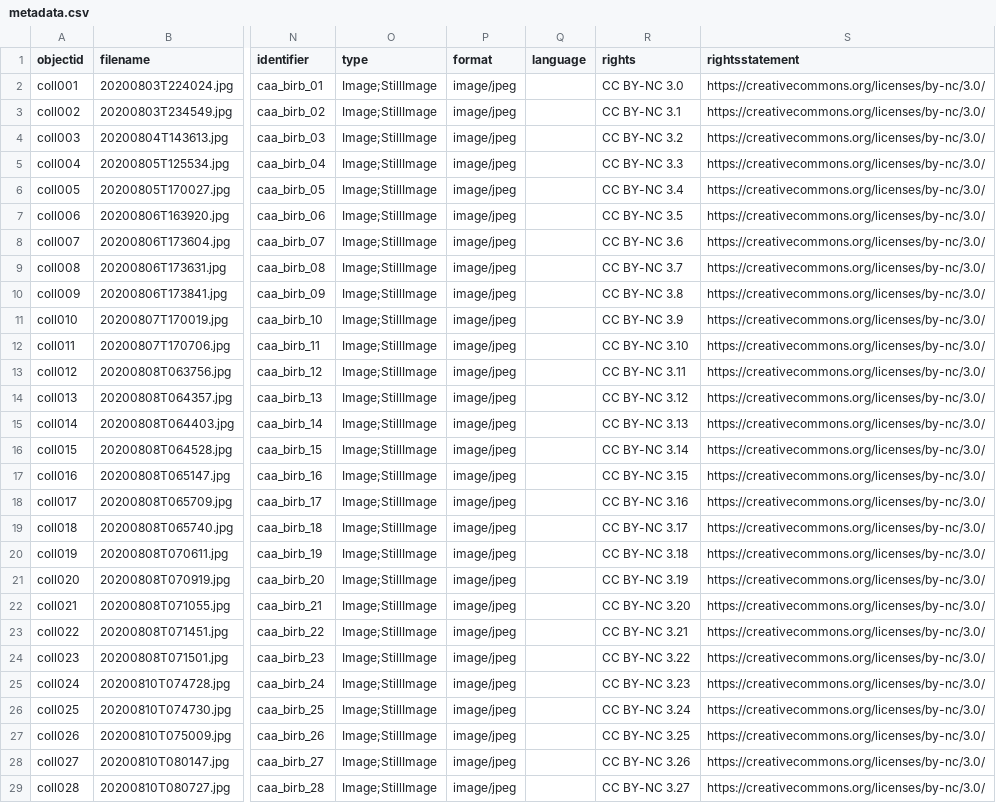
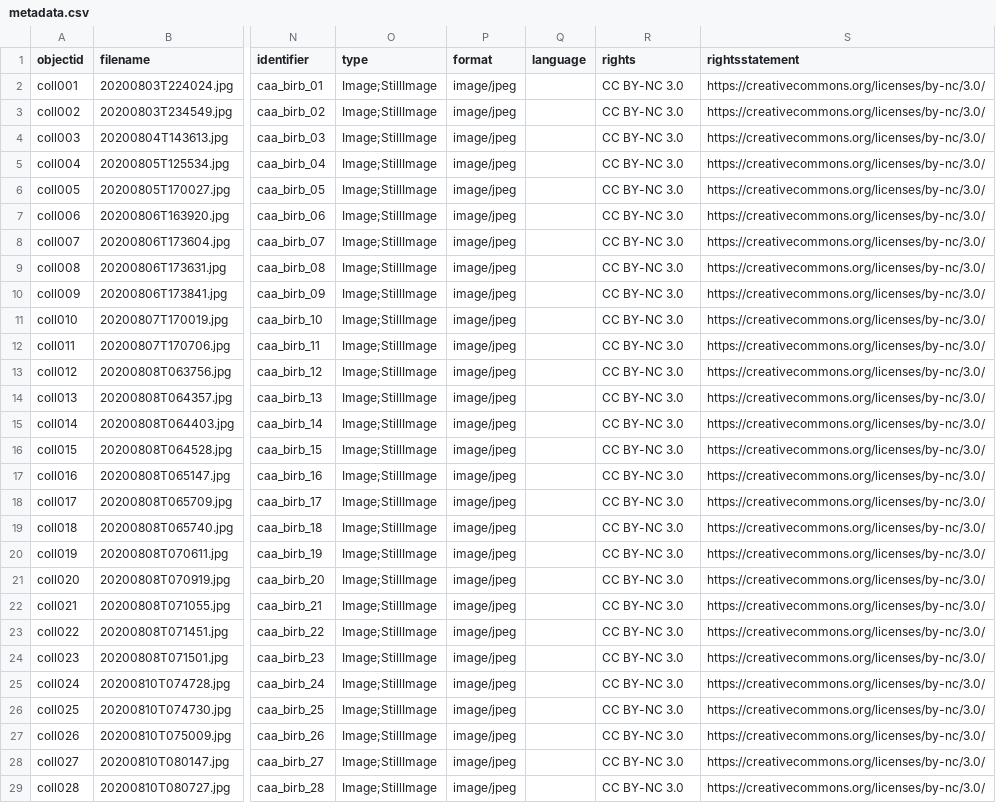
Before and after one commit to caaquino/digital-library-workshop, a CSV file: _data/metadata.csv, drawn as a sheet; only a part is shown, gaps mark what is left out; the diff covers the shown part only; the diff names each change by its address in the sheet, - before the commit and + after, or states it on an @@ line.

Commit message:
Fixed error in licence version

```diff
--- a/_data/metadata.csv
+++ b/_data/metadata.csv
-R3 (rights): CC BY-NC 3.1
+R3 (rights): CC BY-NC 3.0
-R4 (rights): CC BY-NC 3.2
+R4 (rights): CC BY-NC 3.0
-R5 (rights): CC BY-NC 3.3
+R5 (rights): CC BY-NC 3.0
-R6 (rights): CC BY-NC 3.4
+R6 (rights): CC BY-NC 3.0
-R7 (rights): CC BY-NC 3.5
+R7 (rights): CC BY-NC 3.0
-R8 (rights): CC BY-NC 3.6
+R8 (rights): CC BY-NC 3.0
-R9 (rights): CC BY-NC 3.7
+R9 (rights): CC BY-NC 3.0
-R10 (rights): CC BY-NC 3.8
+R10 (rights): CC BY-NC 3.0
-R11 (rights): CC BY-NC 3.9
+R11 (rights): CC BY-NC 3.0
-R12 (rights): CC BY-NC 3.10
+R12 (rights): CC BY-NC 3.0
-R13 (rights): CC BY-NC 3.11
+R13 (rights): CC BY-NC 3.0
-R14 (rights): CC BY-NC 3.12
+R14 (rights): CC BY-NC 3.0
-R15 (rights): CC BY-NC 3.13
+R15 (rights): CC BY-NC 3.0
-R16 (rights): CC BY-NC 3.14
+R16 (rights): CC BY-NC 3.0
-R17 (rights): CC BY-NC 3.15
+R17 (rights): CC BY-NC 3.0
-R18 (rights): CC BY-NC 3.16
+R18 (rights): CC BY-NC 3.0
-R19 (rights): CC BY-NC 3.17
+R19 (rights): CC BY-NC 3.0
-R20 (rights): CC BY-NC 3.18
+R20 (rights): CC BY-NC 3.0
-R21 (rights): CC BY-NC 3.19
+R21 (rights): CC BY-NC 3.0
-R22 (rights): CC BY-NC 3.20
+R22 (rights): CC BY-NC 3.0
-R23 (rights): CC BY-NC 3.21
+R23 (rights): CC BY-NC 3.0
-R24 (rights): CC BY-NC 3.22
+R24 (rights): CC BY-NC 3.0
-R25 (rights): CC BY-NC 3.23
+R25 (rights): CC BY-NC 3.0
-R26 (rights): CC BY-NC 3.24
+R26 (rights): CC BY-NC 3.0
-R27 (rights): CC BY-NC 3.25
+R27 (rights): CC BY-NC 3.0
-R28 (rights): CC BY-NC 3.26
+R28 (rights): CC BY-NC 3.0
-R29 (rights): CC BY-NC 3.27
+R29 (rights): CC BY-NC 3.0
```
Also changed, not shown: 12 edited cells elsewhere in this file.
